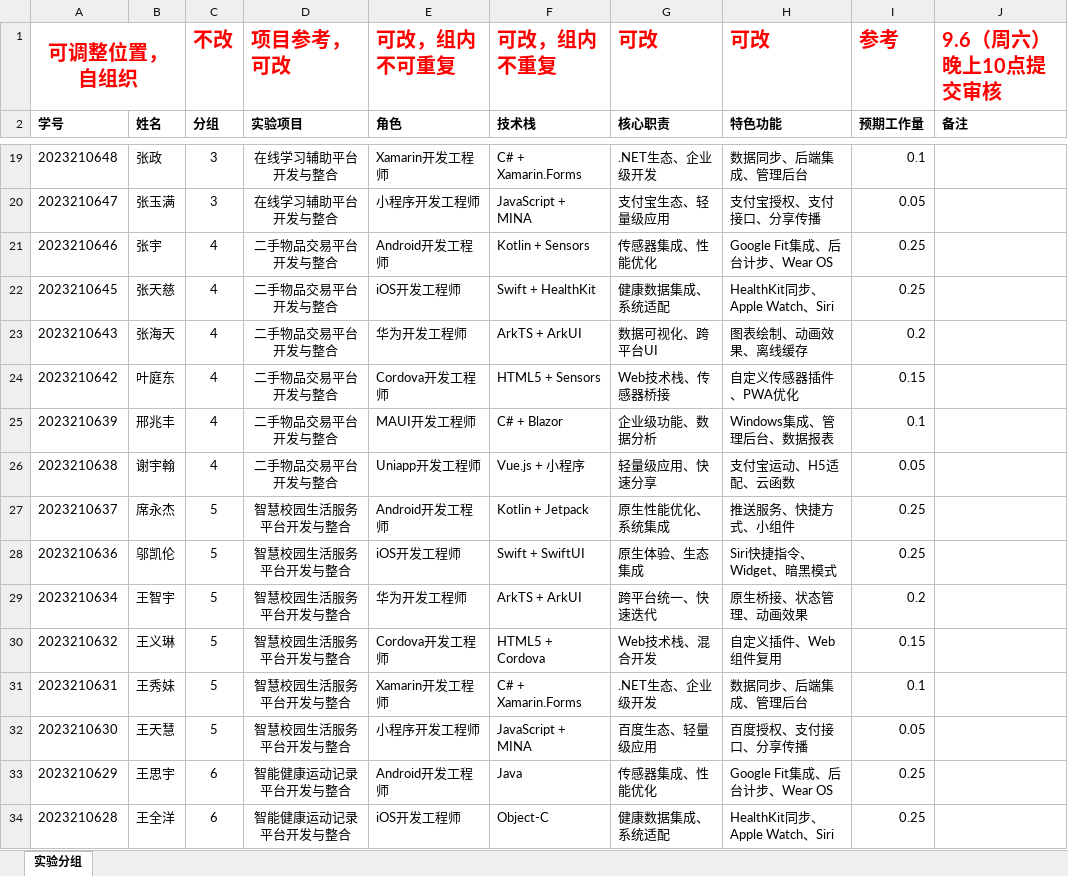
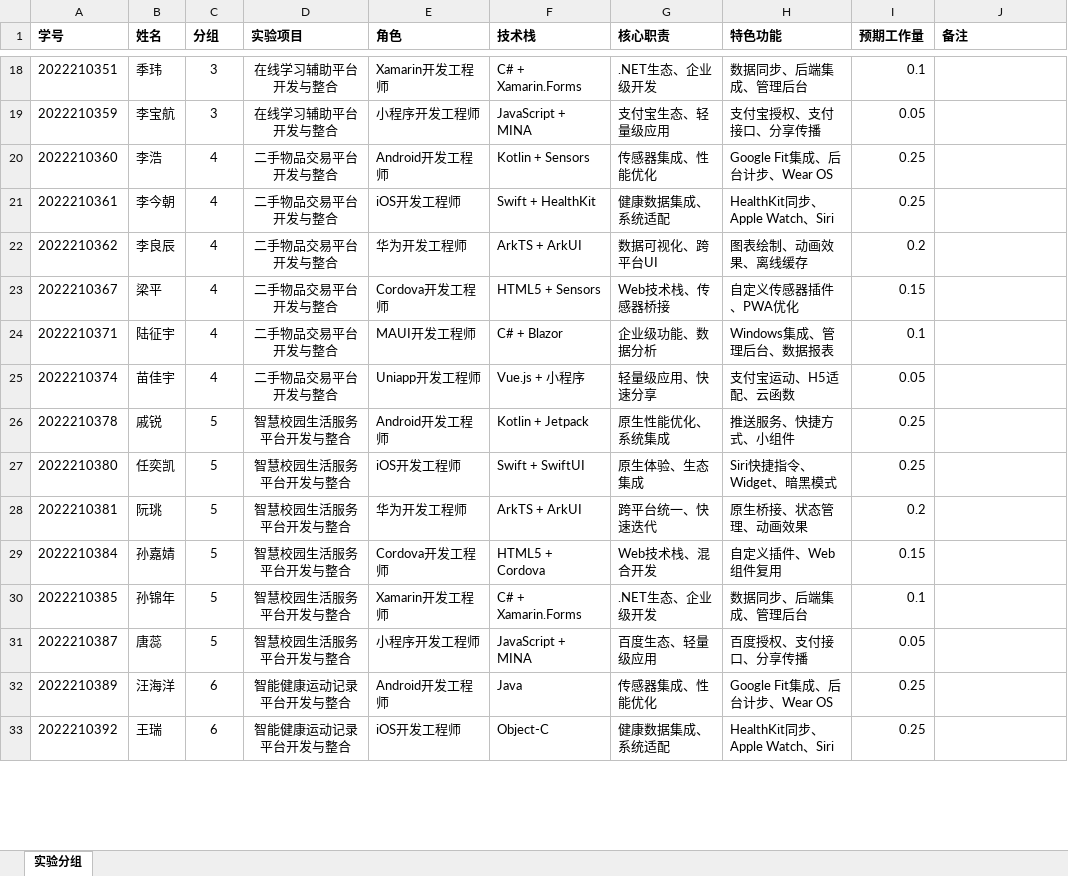
Before and after one commit to dll/ckgdt, an Excel workbook: data/项目/计科22选49实验分组.xlsx, sheet 实验分组, drawn as a sheet; only a part is shown, gaps mark what is left out; values as stored, in another font and other column widths than the file's, no borders; removed rows and columns are numbered as before the commit, all else as after; the diff covers the shown part only; the diff names each change by its address in the sheet, - before the commit and + after, or states it on an @@ line.

```diff
--- a/data/项目/计科22选49实验分组.xlsx (sheet 实验分组)
+++ b/data/项目/计科22选49实验分组.xlsx (sheet 实验分组)
-row 1: 可调整位置，自组织 |  | 不改 | 项目参考，可改 | 可改，组内不可重复 | 可改，组内不重复 | 可改 | 可改 | 参考 | 9.6（周六）晚上10点提交审核
-A18 (学号): 2023210648
+A18 (学号): 2022210351
-B18 (姓名): 张政
+B18 (姓名): 季玮
-A19 (学号): 2023210647
+A19 (学号): 2022210359
-B19 (姓名): 张玉满
+B19 (姓名): 李宝航
-A20 (学号): 2023210646
+A20 (学号): 2022210360
-B20 (姓名): 张宇
+B20 (姓名): 李浩
-A21 (学号): 2023210645
+A21 (学号): 2022210361
-B21 (姓名): 张天慈
+B21 (姓名): 李今朝
-A22 (学号): 2023210643
+A22 (学号): 2022210362
-B22 (姓名): 张海天
+B22 (姓名): 李良辰
-A23 (学号): 2023210642
+A23 (学号): 2022210367
-B23 (姓名): 叶庭东
+B23 (姓名): 梁平
-A24 (学号): 2023210639
+A24 (学号): 2022210371
-B24 (姓名): 邢兆丰
+B24 (姓名): 陆征宇
-A25 (学号): 2023210638
+A25 (学号): 2022210374
-B25 (姓名): 谢宇翰
+B25 (姓名): 苗佳宇
-A26 (学号): 2023210637
+A26 (学号): 2022210378
-B26 (姓名): 席永杰
+B26 (姓名): 戚锐
-A27 (学号): 2023210636
+A27 (学号): 2022210380
-B27 (姓名): 邬凯伦
+B27 (姓名): 任奕凯
-A28 (学号): 2023210634
+A28 (学号): 2022210381
-B28 (姓名): 王智宇
+B28 (姓名): 阮珧
-A29 (学号): 2023210632
+A29 (学号): 2022210384
-B29 (姓名): 王义琳
+B29 (姓名): 孙嘉婧
-A30 (学号): 2023210631
+A30 (学号): 2022210385
-B30 (姓名): 王秀妹
+B30 (姓名): 孙锦年
-A31 (学号): 2023210630
+A31 (学号): 2022210387
-B31 (姓名): 王天慧
+B31 (姓名): 唐蕊
-A32 (学号): 2023210629
+A32 (学号): 2022210389
-B32 (姓名): 王思宇
+B32 (姓名): 汪海洋
-A33 (学号): 2023210628
+A33 (学号): 2022210392
-B33 (姓名): 王全洋
+B33 (姓名): 王瑞
```
Also changed, not shown: 36 removed rows and 66 edited cells elsewhere in this sheet, data/用户/管理员教师名单.xlsx, data/用户/软件23选88学生名单.xlsx, 35 other files.
